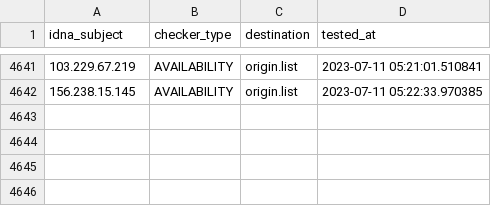
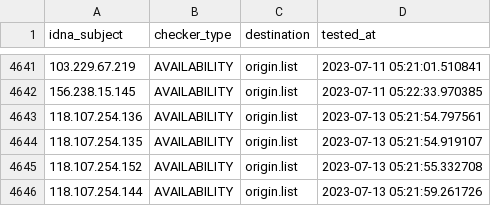
Before and after one commit to bigdargon/hostsVN-IP-dead-hosts, a CSV file: .pyfunceble/inactive.csv, drawn as a sheet; only a part is shown, gaps mark what is left out.

```diff
--- a/.pyfunceble/inactive.csv
+++ b/.pyfunceble/inactive.csv
@@ -4642 +4642,5 @@ idna_subject,checker_type,destination,tested_at
 156.238.15.145,AVAILABILITY,origin.list,2023-07-11 05:22:33.970385
+118.107.254.136,AVAILABILITY,origin.list,2023-07-13 05:21:54.797561
+118.107.254.135,AVAILABILITY,origin.list,2023-07-13 05:21:54.919107
+118.107.254.152,AVAILABILITY,origin.list,2023-07-13 05:21:55.332708
+118.107.254.144,AVAILABILITY,origin.list,2023-07-13 05:21:59.261726
```
Also changed, not shown: 13 other files.
